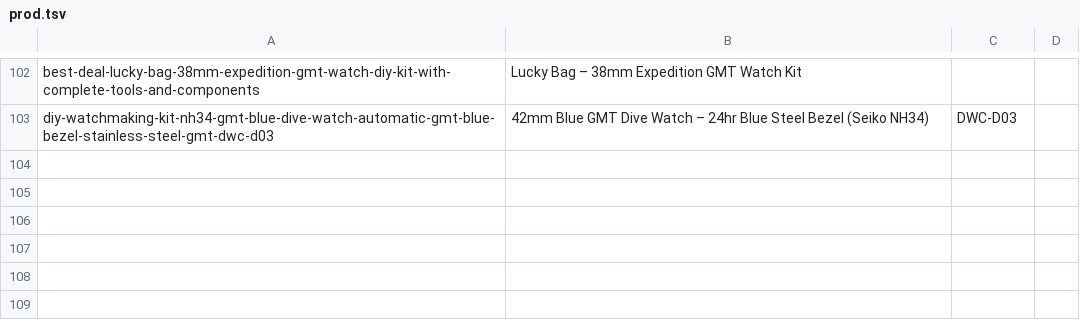
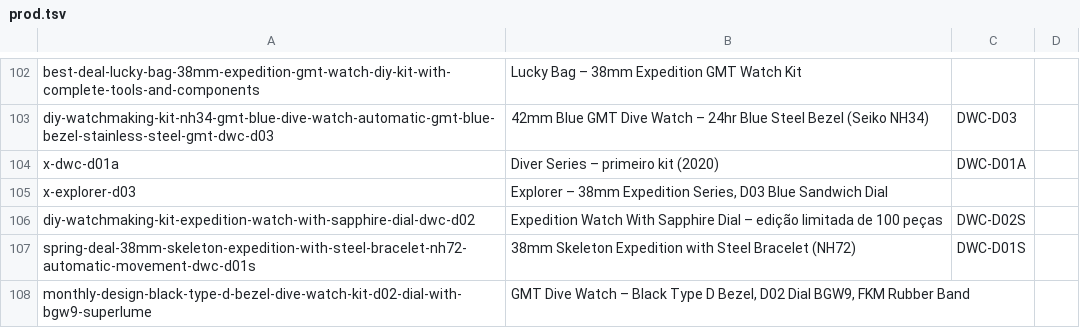
Before and after one commit to lfatessari/Religioteca, a TSV file: historico/prod.tsv, drawn as a sheet; only a part is shown, gaps mark what is left out.

```diff
--- a/historico/prod.tsv
+++ b/historico/prod.tsv
@@ -103 +103,6 @@ best-deal-lucky-bag-38mm-expedition-gmt-watch-diy-kit-with-complete-tools-and-co
 diy-watchmaking-kit-nh34-gmt-blue-dive-watch-automatic-gmt-blue-bezel-stainless-steel-gmt-dwc-d03|42mm Blue GMT Dive Watch – 24hr Blue Steel Bezel (Seiko NH34)|DWC-D03|
+x-dwc-d01a|Diver Series – primeiro kit (2020)|DWC-D01A|
+x-explorer-d03|Explorer – 38mm Expedition Series, D03 Blue Sandwich Dial||
+diy-watchmaking-kit-expedition-watch-with-sapphire-dial-dwc-d02|Expedition Watch With Sapphire Dial – edição limitada de 100 peças|DWC-D02S|
+spring-deal-38mm-skeleton-expedition-with-steel-bracelet-nh72-automatic-movement-dwc-d01s|38mm Skeleton Expedition with Steel Bracelet (NH72)|DWC-D01S|
+monthly-design-black-type-d-bezel-dive-watch-kit-d02-dial-with-bgw9-superlume|GMT Dive Watch – Black Type D Bezel, D02 Dial BGW9, FKM Rubber Band||
```
Also changed, not shown: historico/img.tsv, 6 other files.
